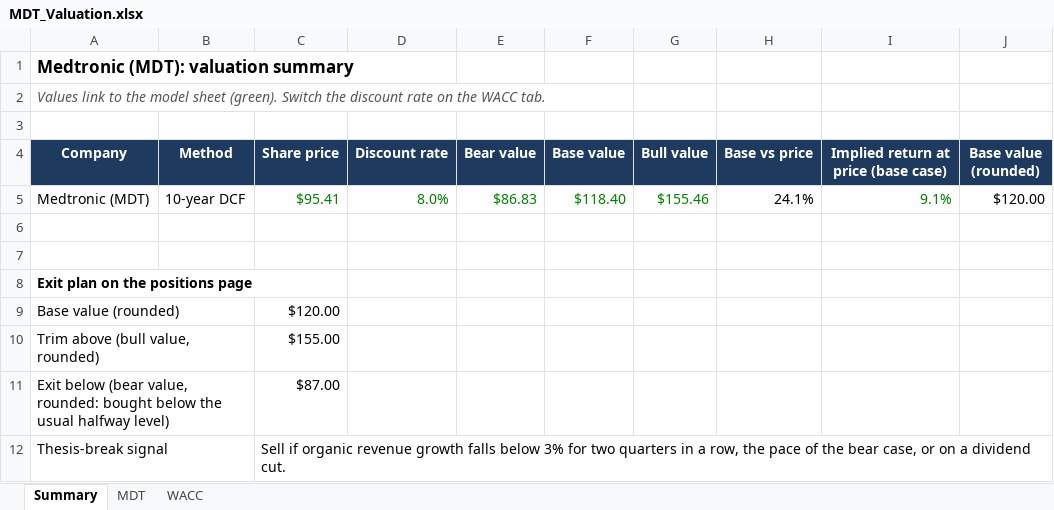
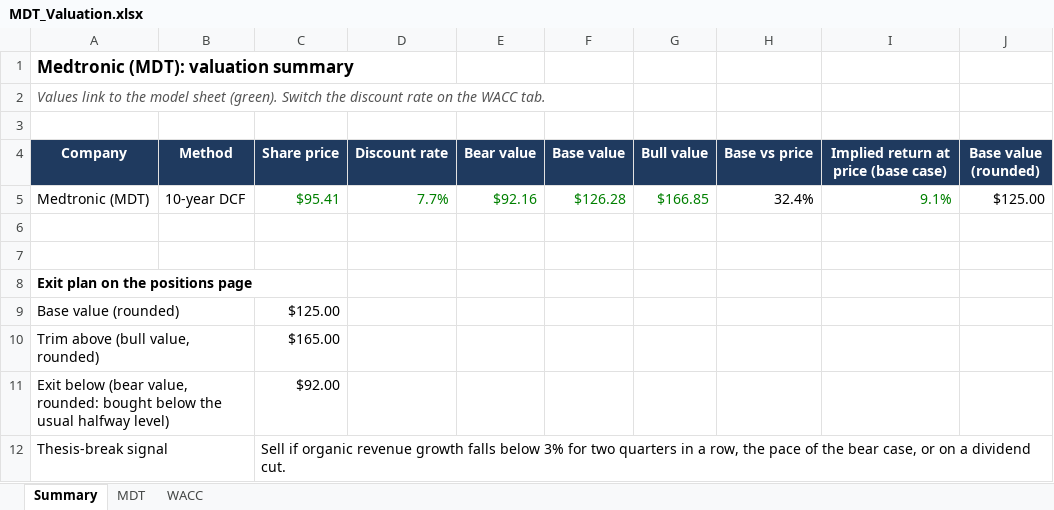
Before and after one commit to jesperhf/holke-farnam-research, an Excel workbook: models/holdings/MDT_Valuation.xlsx, sheet Summary, drawn as a sheet; values as stored, in another font and other column widths than the file's, no borders; the diff names each change by its address in the sheet, - before the commit and + after, or states it on an @@ line.

```diff
--- a/models/holdings/MDT_Valuation.xlsx (sheet Summary)
+++ b/models/holdings/MDT_Valuation.xlsx (sheet Summary)
-D5 (Discount rate): 8.0%
+D5 (Discount rate): 7.7%
-E5 (Bear value): $86.83
+E5 (Bear value): $92.16
-F5 (Base value): $118.40
+F5 (Base value): $126.28
-G5 (Bull value): $155.46
+G5 (Bull value): $166.85
-H5 (Base vs price): 24.1%
+H5 (Base vs price): 32.4%
-J5 (Base value (rounded)): $120.00
+J5 (Base value (rounded)): $125.00
-C9 (Share price): $120.00
+C9 (Share price): $125.00
-C10 (Share price): $155.00
+C10 (Share price): $165.00
-C11 (Share price): $87.00
+C11 (Share price): $92.00
```
Also changed, not shown: sheet MDT, sheet WACC, models/holdings/BAC_Valuation.xlsx, models/holdings/FSLR_Valuation.xlsx, 11 other files.
